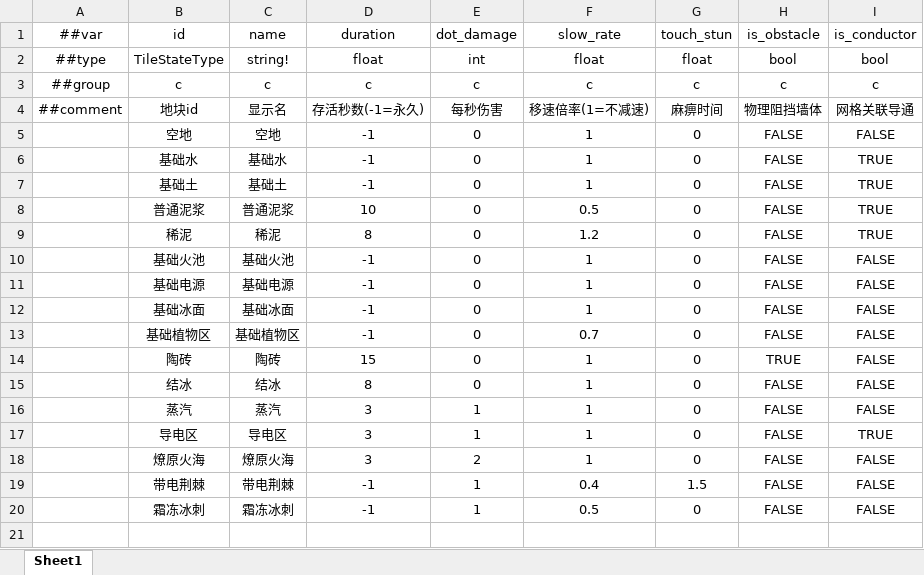
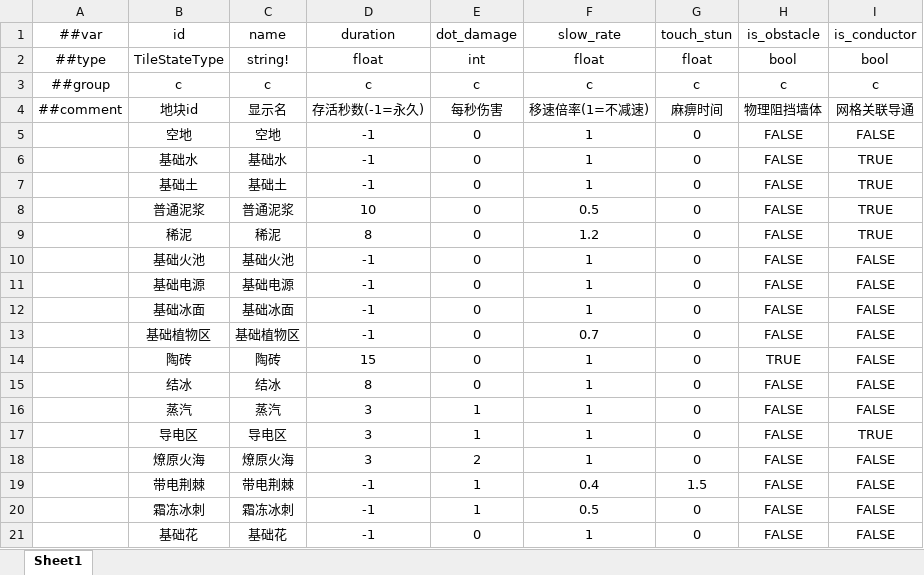
Before and after one commit to 5FYZhou/deepseaoil, an Excel workbook: ConfigWorkspace/Data/tile_state.xlsx, sheet Sheet1, drawn as a sheet; values as stored, in another font and other column widths than the file's, no borders; the diff names each change by its address in the sheet, - before the commit and + after, or states it on an @@ line.

```diff
--- a/ConfigWorkspace/Data/tile_state.xlsx (sheet Sheet1)
+++ b/ConfigWorkspace/Data/tile_state.xlsx (sheet Sheet1)
+row 21:  | 基础花 | 基础花 | -1 | 0 | 1 | 0 | FALSE | FALSE
```
Also changed, not shown: ConfigWorkspace/Data/__enums__.xlsx, ConfigWorkspace/Data/element_rule.xlsx, 24 other files.
